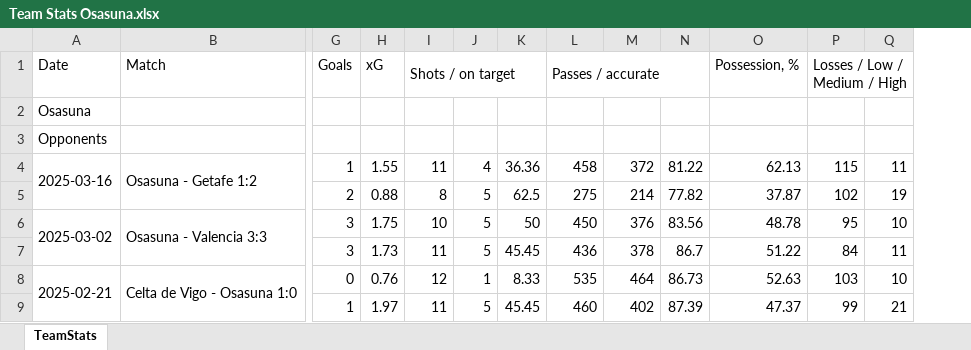
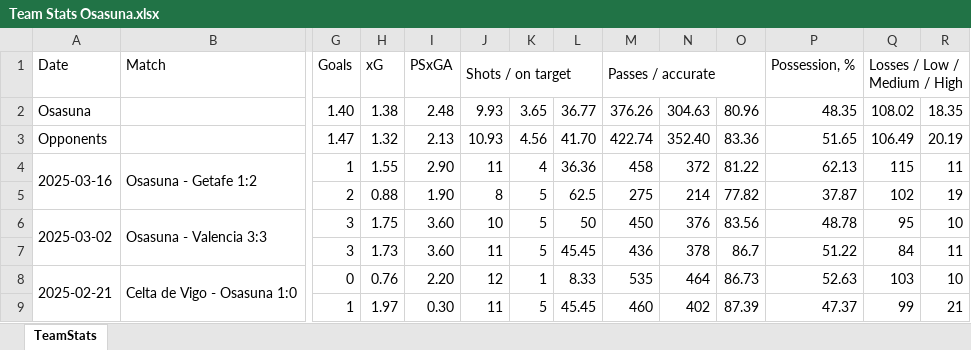
Before and after one commit to ZyadBennani/tfm, an Excel workbook: Datos/Wyscout Liga/Team Stats Osasuna.xlsx, sheet TeamStats, drawn as a sheet; only a part is shown, gaps mark what is left out; values as stored, in another font and other column widths than the file's, no borders; removed rows and columns are numbered as before the commit, all else as after; rows hold the shown columns only; the diff names each change by its address in the sheet, - before the commit and + after, or states it on an @@ line.

```diff
--- a/Datos/Wyscout Liga/Team Stats Osasuna.xlsx (sheet TeamStats)
+++ b/Datos/Wyscout Liga/Team Stats Osasuna.xlsx (sheet TeamStats)
+column I, row 1: PSxGA; rows 4-9: 2.90 | 1.90 | 3.60 | 3.60 | 2.20 | 0.30
-row 2: Osasuna
-row 3: Opponents
+row 2: Osasuna |  | 1.40 | 1.38 | 2.48 | 9.93 | 3.65 | 36.77 | 376.26 | 304.63 | 80.96 | 48.35 | 108.02 | 18.35
+row 3: Opponents |  | 1.47 | 1.32 | 2.13 | 10.93 | 4.56 | 41.70 | 422.74 | 352.40 | 83.36 | 51.65 | 106.49 | 20.19
```
Also changed, not shown: Datos/Wyscout Liga/Team Stats Celta de Vigo.xlsx, Datos/Wyscout Liga/Team Stats Deportivo Alavés.xlsx, 19 other files.
